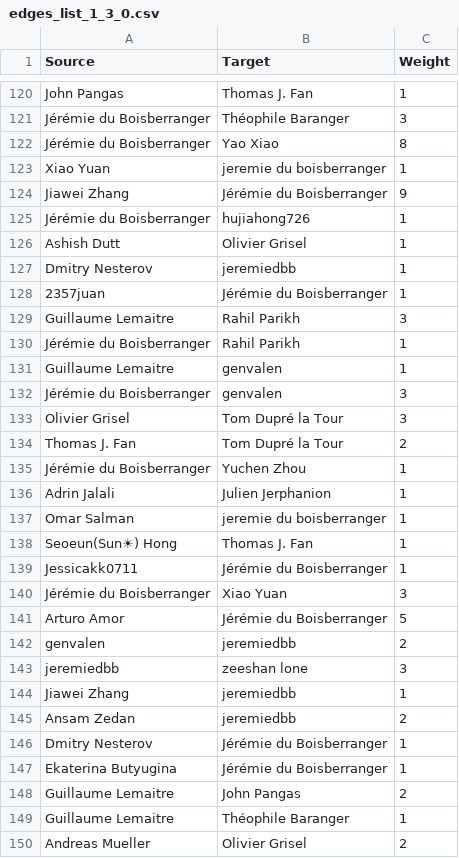
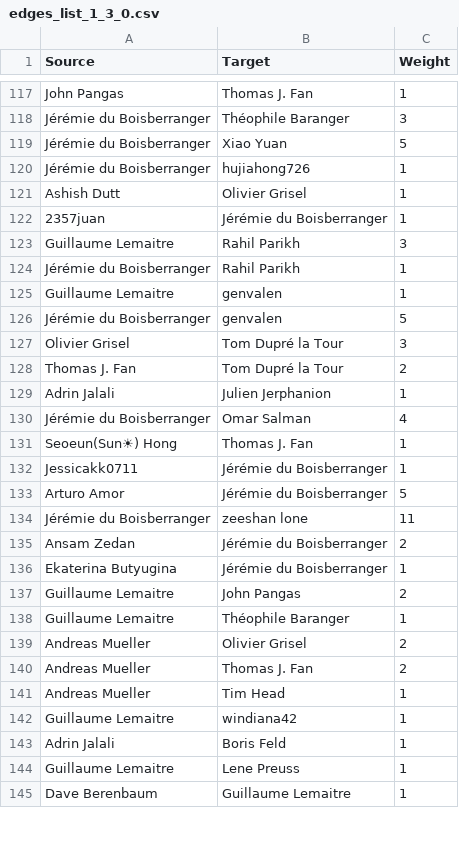
Before and after one commit to deviada/dsn_app, a CSV file: data/edges_list_1_3_0.csv, drawn as a sheet; only a part is shown, gaps mark what is left out; the shorter side is filled out with more unchanged rows; removed rows and columns are numbered as before the commit, all else as after; the diff covers the shown part only; the diff names each change by its address in the sheet, - before the commit and + after, or states it on an @@ line.

```diff
--- a/data/edges_list_1_3_0.csv
+++ b/data/edges_list_1_3_0.csv
-B119 (Target): Yao Xiao
+B119 (Target): Xiao Yuan
-C119 (Weight): 8
+C119 (Weight): 5
-row 123: Xiao Yuan | jeremie du boisberranger | 1
-row 124: Jiawei Zhang | Jérémie du Boisberranger | 9
-row 127: Dmitry Nesterov | jeremiedbb | 1
-C126 (Weight): 3
+C126 (Weight): 5
-row 135: Jérémie du Boisberranger | Yuchen Zhou | 1
-row 137: Omar Salman | jeremie du boisberranger | 1
+row 130: Jérémie du Boisberranger | Omar Salman | 4
-row 140: Jérémie du Boisberranger | Xiao Yuan | 3
-row 142: genvalen | jeremiedbb | 2
-row 143: jeremiedbb | zeeshan lone | 3
-row 144: Jiawei Zhang | jeremiedbb | 1
+row 134: Jérémie du Boisberranger | zeeshan lone | 11
-B135 (Target): jeremiedbb
+B135 (Target): Jérémie du Boisberranger
-row 146: Dmitry Nesterov | Jérémie du Boisberranger | 1
```
Also changed, not shown: 8 added rows, 25 removed rows and 20 edited cells elsewhere in this file, data/edges_list_1_0.csv, data/edges_list_1_1_0.csv, 3 other files.
